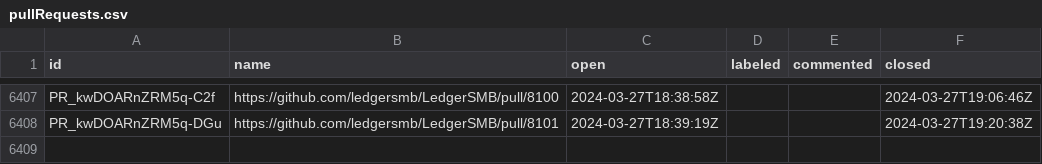
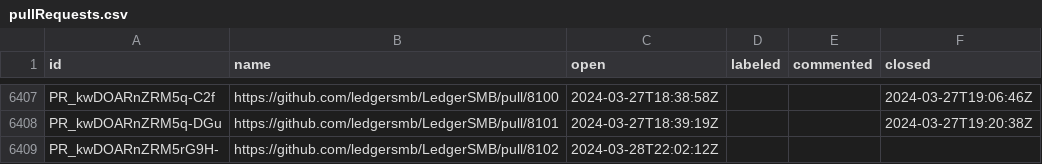
Before and after one commit to ledgersmb/ledgersmb-oselvar, a CSV file: data/ledgersmb/LedgerSMB/pullRequests.csv, drawn as a sheet; only a part is shown, gaps mark what is left out.

```diff
--- a/data/ledgersmb/LedgerSMB/pullRequests.csv
+++ b/data/ledgersmb/LedgerSMB/pullRequests.csv
@@ -6408 +6408,2 @@ PR_kwDOARnZRM5q-C2f,https://github.com/ledgersmb/LedgerSMB/pull/8100,2024-03-27T
 PR_kwDOARnZRM5q-DGu,https://github.com/ledgersmb/LedgerSMB/pull/8101,2024-03-27T18:39:19Z,,,2024-03-27T19:20:38Z
+PR_kwDOARnZRM5rG9H-,https://github.com/ledgersmb/LedgerSMB/pull/8102,2024-03-28T22:02:12Z,,,
```
